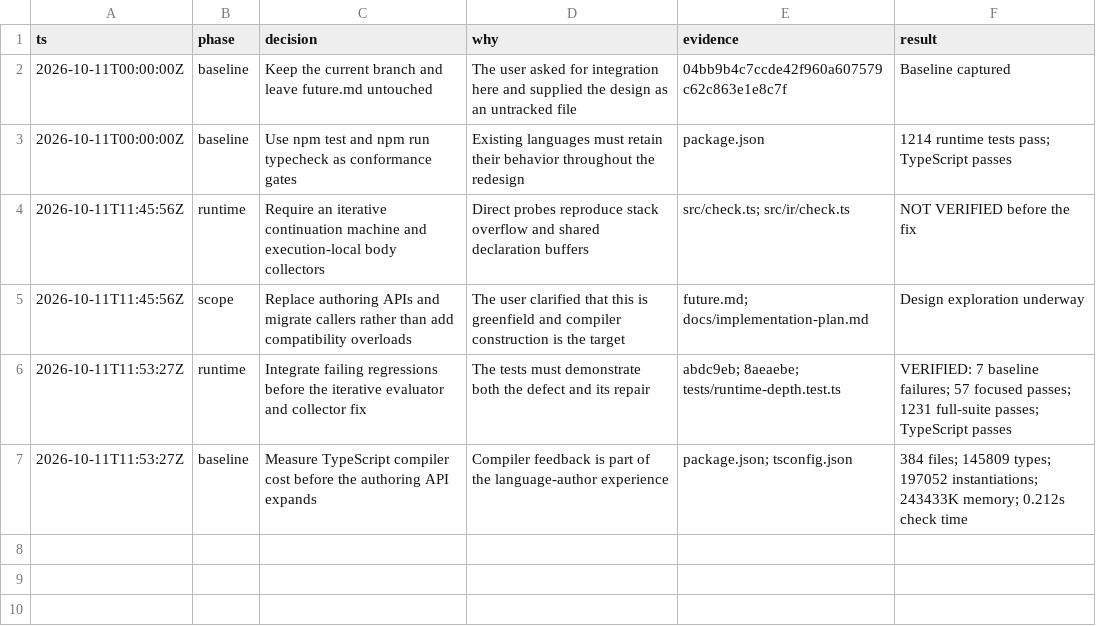
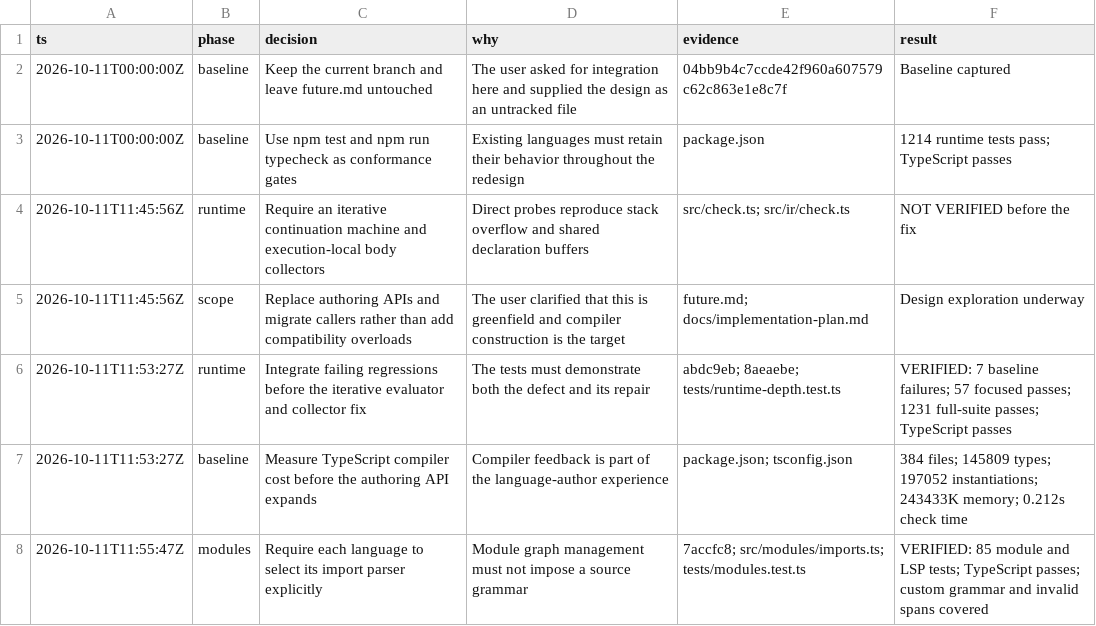
Before and after one commit to saiashirwad/langkit, a TSV file: docs/implementation-decisions.tsv, drawn as a sheet; the diff names each change by its address in the sheet, - before the commit and + after, or states it on an @@ line.

Commit message:
feat(modules): export the optional import parser

```diff
--- a/docs/implementation-decisions.tsv
+++ b/docs/implementation-decisions.tsv
+row 8: 2026-10-11T11:55:47Z | modules | Require each language to select its import parser explicitly | Module graph management must not impose a source grammar | 7accfc8; src/modules/imports.ts; tests/modules.test.ts | VERIFIED: 85 module and LSP tests; TypeScript passes; custom grammar and invalid spans covered
```
Also changed, not shown: 8 other files.
